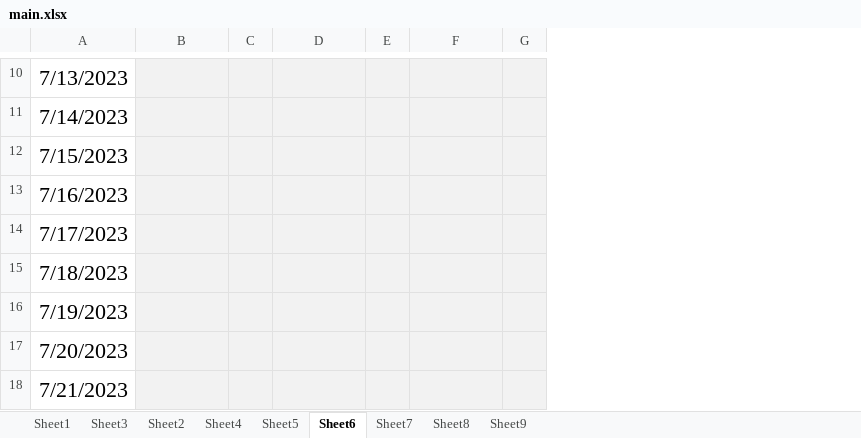
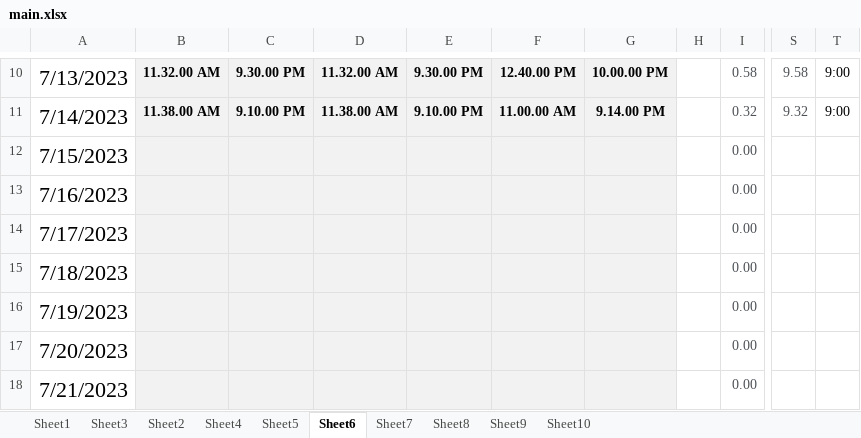
Before and after one commit to hunksammy/2084377289testbysam, an Excel workbook: IMPORTANT/main.xlsx, sheet Sheet6, drawn as a sheet; only a part is shown, gaps mark what is left out; values as stored, in another font and other column widths than the file's, no borders; removed rows and columns are numbered as before the commit, all else as after; the diff covers the shown part only; the diff names each change by its address in the sheet, - before the commit and + after, or states it on an @@ line.

```diff
--- a/IMPORTANT/main.xlsx (sheet Sheet6)
+++ b/IMPORTANT/main.xlsx (sheet Sheet6)
+sheet tab: Sheet10
-column C, empty
+column C, rows 10-11: 9.30.00 PM | 9.10.00 PM
-column E, empty
+column E, rows 10-11: 9.30.00 PM | 9.10.00 PM
-column G, empty
+column G, rows 10-11: 10.00.00 PM | 9.14.00 PM
+column H, empty
+column I, rows 10-18: 0.58 | 0.32 | 0.00 | 0.00 | 0.00 | 0.00 | 0.00 | 0.00 | 0.00
+column S, rows 10-11: 9.58 | 9.32
+column T, rows 10-11: 9:00 | 9:00
-B10: (empty)
+B10: 11.32.00 AM
-D10: (empty)
+D10: 11.32.00 AM
-F10: (empty)
+F10: 12.40.00 PM
-B11: (empty)
+B11: 11.38.00 AM
-D11: (empty)
+D11: 11.38.00 AM
-F11: (empty)
+F11: 11.00.00 AM
```
Also changed, not shown: 9 added columns and 21 edited cells elsewhere in this sheet, sheet Sheet9, sheet Sheet1, charts or pictures, 55 other files.
